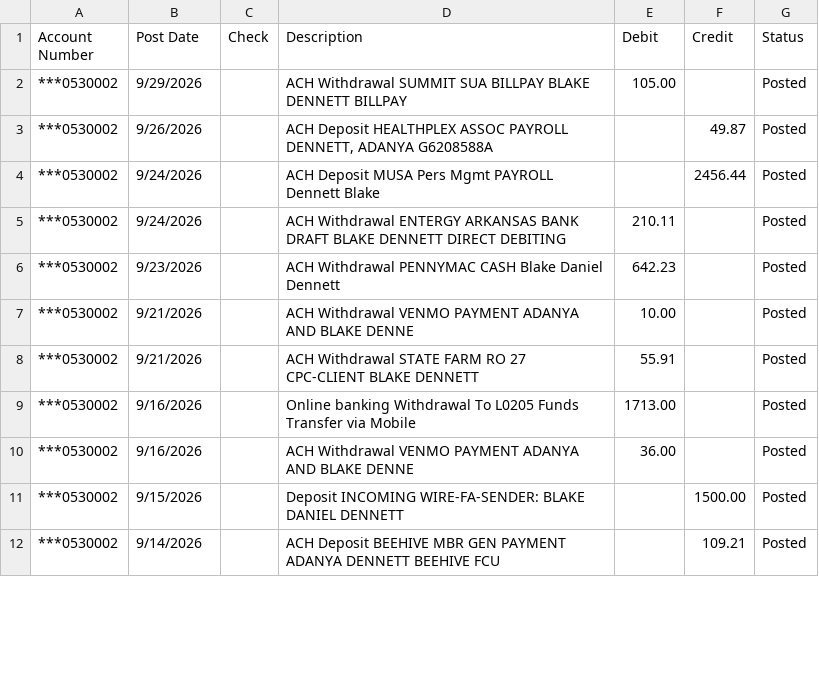
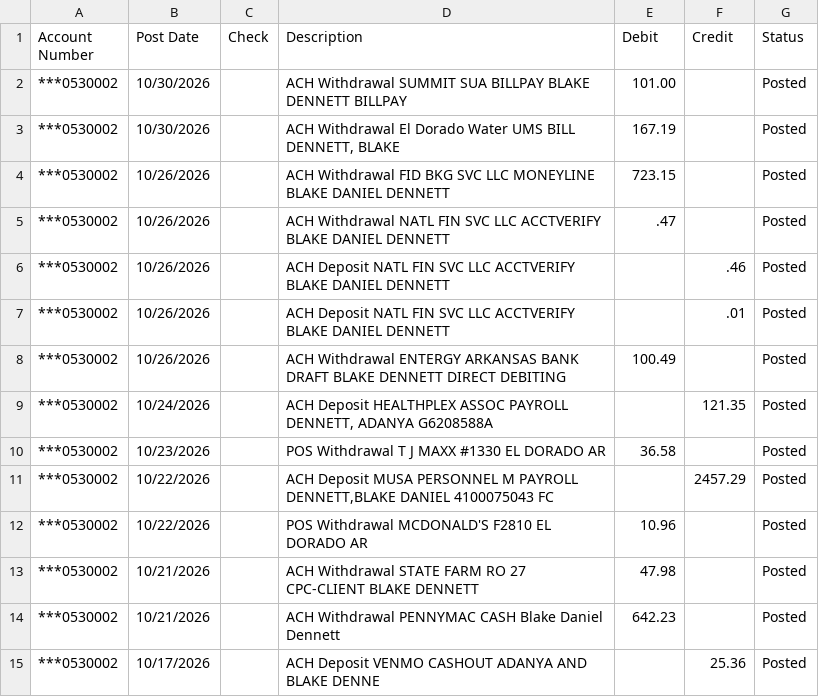
Before and after one commit to blakedennett/FinancialStreamline2, a CSV file: BankStreamline/Data/DebitHistory.csv, drawn as a sheet; only a part is shown; the diff covers the shown part only.

```diff
--- a/BankStreamline/Data/DebitHistory.csv
+++ b/BankStreamline/Data/DebitHistory.csv
@@ -1,12 +1,15 @@
 Account Number,Post Date,Check,Description,Debit,Credit,Status
-"***0530002",9/29/2026,,"ACH Withdrawal SUMMIT SUA BILLPAY BLAKE DENNETT BILLPAY",105.00,,Posted
-"***0530002",9/26/2026,,"ACH Deposit HEALTHPLEX ASSOC PAYROLL DENNETT, ADANYA G6208588A",,49.87,Posted
-"***0530002",9/24/2026,,"ACH Deposit MUSA Pers Mgmt PAYROLL Dennett Blake",,2456.44,Posted
-"***0530002",9/24/2026,,"ACH Withdrawal ENTERGY ARKANSAS BANK DRAFT BLAKE DENNETT DIRECT DEBITING",210.11,,Posted
-"***0530002",9/23/2026,,"ACH Withdrawal PENNYMAC CASH Blake Daniel Dennett",642.23,,Posted
-"***0530002",9/21/2026,,"ACH Withdrawal VENMO PAYMENT ADANYA AND BLAKE DENNE",10.00,,Posted
-"***0530002",9/21/2026,,"ACH Withdrawal STATE FARM RO 27 CPC-CLIENT BLAKE DENNETT",55.91,,Posted
-"***0530002",9/16/2026,,"Online banking Withdrawal To   L0205 Funds Transfer via Mobile",1713.00,,Posted
-"***0530002",9/16/2026,,"ACH Withdrawal VENMO PAYMENT ADANYA AND BLAKE DENNE",36.00,,Posted
-"***0530002",9/15/2026,,"Deposit INCOMING WIRE-FA-SENDER: BLAKE DANIEL DENNETT",,1500.00,Posted
-"***0530002",9/14/2026,,"ACH Deposit BEEHIVE MBR GEN PAYMENT ADANYA DENNETT BEEHIVE FCU",,109.21,Posted
+"***0530002",10/30/2026,,"ACH Withdrawal SUMMIT SUA BILLPAY BLAKE DENNETT BILLPAY",101.00,,Posted
+"***0530002",10/30/2026,,"ACH Withdrawal El Dorado Water UMS BILL DENNETT, BLAKE",167.19,,Posted
+"***0530002",10/26/2026,,"ACH Withdrawal FID BKG SVC LLC MONEYLINE BLAKE DANIEL DENNETT",723.15,,Posted
+"***0530002",10/26/2026,,"ACH Withdrawal NATL FIN SVC LLC ACCTVERIFY BLAKE DANIEL DENNETT",.47,,Posted
+"***0530002",10/26/2026,,"ACH Deposit NATL FIN SVC LLC ACCTVERIFY BLAKE DANIEL DENNETT",,.46,Posted
+"***0530002",10/26/2026,,"ACH Deposit NATL FIN SVC LLC ACCTVERIFY BLAKE DANIEL DENNETT",,.01,Posted
+"***0530002",10/26/2026,,"ACH Withdrawal ENTERGY ARKANSAS BANK DRAFT BLAKE DENNETT DIRECT DEBITING",100.49,,Posted
+"***0530002",10/24/2026,,"ACH Deposit HEALTHPLEX ASSOC PAYROLL DENNETT, ADANYA G6208588A",,121.35,Posted
+"***0530002",10/23/2026,,"POS Withdrawal T J MAXX #1330  EL DORADO AR",36.58,,Posted
+"***0530002",10/22/2026,,"ACH Deposit MUSA PERSONNEL M PAYROLL DENNETT,BLAKE DANIEL 4100075043 FC",,2457.29,Posted
+"***0530002",10/22/2026,,"POS Withdrawal MCDONALD'S F2810  EL DORADO AR",10.96,,Posted
+"***0530002",10/21/2026,,"ACH Withdrawal STATE FARM RO 27 CPC-CLIENT BLAKE DENNETT",47.98,,Posted
+"***0530002",10/21/2026,,"ACH Withdrawal PENNYMAC CASH Blake Daniel Dennett",642.23,,Posted
+"***0530002",10/17/2026,,"ACH Deposit VENMO CASHOUT ADANYA AND BLAKE DENNE",,25.36,Posted
```
Also changed, not shown: 6 removed rows and 33 edited cells elsewhere in this file, BankStreamline/Data/CreditHistory.csv, BankStreamline/Data/WealthTracking.csv, 7 other files.
